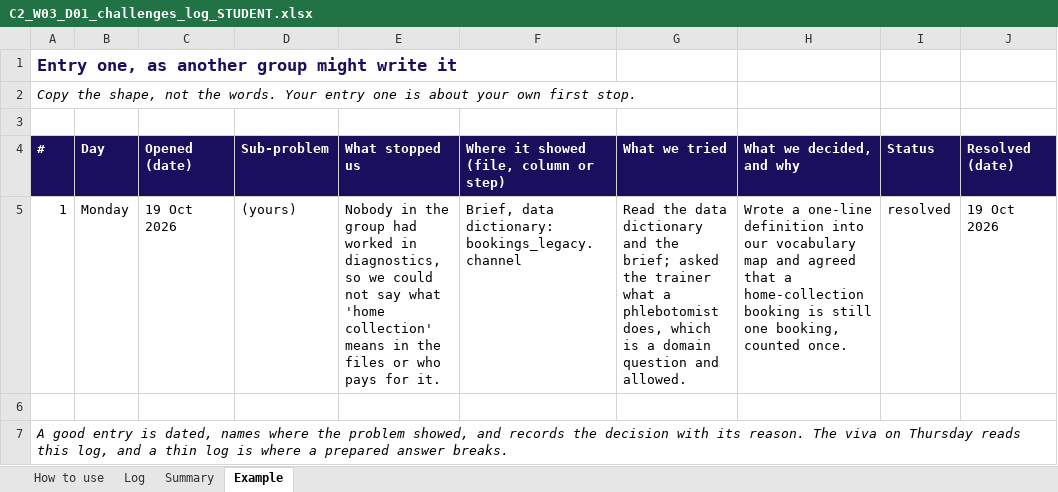
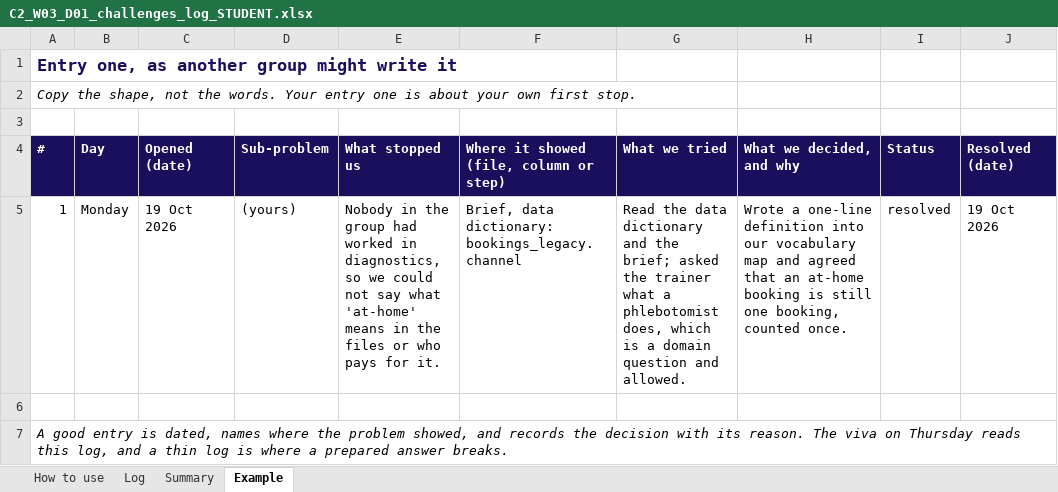
Before and after one commit to fde-academy-lab/c2-content-factory, an Excel workbook: content/W03/D1/briefs/C2_W03_D01_challenges_log_STUDENT.xlsx, sheet Example, drawn as a sheet; only a part is shown; values as stored, in another font and other column widths than the file's, no borders; the diff names each change by its address in the sheet, - before the commit and + after, or states it on an @@ line.

```diff
--- a/content/W03/D1/briefs/C2_W03_D01_challenges_log_STUDENT.xlsx (sheet Example)
+++ b/content/W03/D1/briefs/C2_W03_D01_challenges_log_STUDENT.xlsx (sheet Example)
-E5 (What stopped us): …say what 'home collection' means in…
+E5 (What stopped us): …say what 'at-home' means in…
-H5 (What we decided, and why): …agreed that a home-collection booking is…
+H5 (What we decided, and why): …agreed that an at-home booking is…
```
Also changed, not shown: content/W03/D1/briefs/C2_W03_D01_decisions_log_STUDENT.xlsx, 3 other files.
